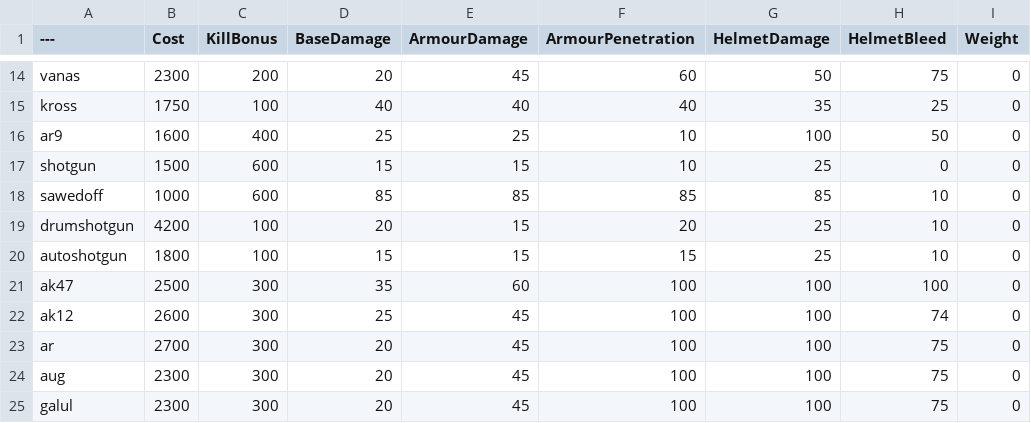
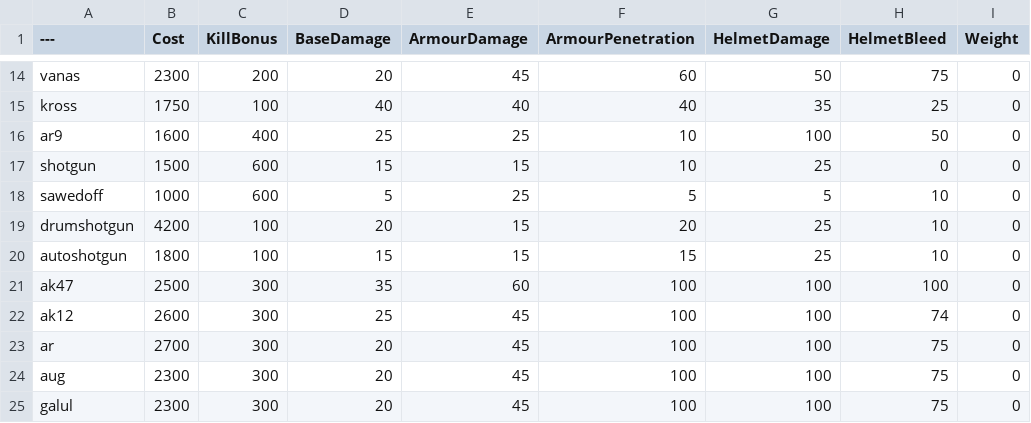
Before and after one commit to nijjjjjj/BalancingTable, a CSV file: BalancingTable.csv, drawn as a sheet; only a part is shown, gaps mark what is left out; the diff names each change by its address in the sheet, - before the commit and + after, or states it on an @@ line.

Commit message:
Update BalancingTable.csv

```diff
--- a/BalancingTable.csv
+++ b/BalancingTable.csv
-D18 (BaseDamage): 85
+D18 (BaseDamage): 5
-E18 (ArmourDamage): 85
+E18 (ArmourDamage): 25
-F18 (ArmourPenetration): 85
+F18 (ArmourPenetration): 5
-G18 (HelmetDamage): 85
+G18 (HelmetDamage): 5
```
